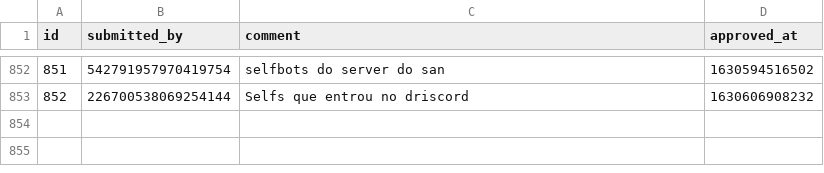
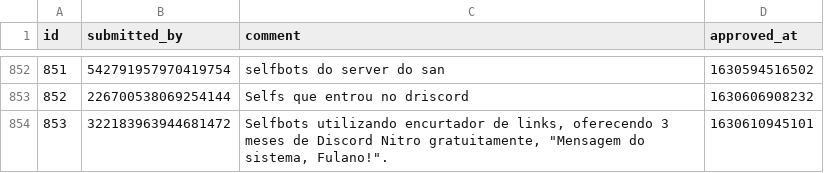
Before and after one commit to LorittaBot/FloppaPowerData, a CSV file: multi_entries_metadata.csv, drawn as a sheet; only a part is shown, gaps mark what is left out; the diff names each change by its address in the sheet, - before the commit and + after, or states it on an @@ line.

```diff
--- a/multi_entries_metadata.csv
+++ b/multi_entries_metadata.csv
+row 854: 853 | 322183963944681472 | Selfbots utilizando encurtador de links, oferecendo 3 meses de Discord Nitro gratuitamente, "Mensagem do sistema, Fulano!". | 1630610945101
```
Also changed, not shown: blocked_users.csv, users_approvals.csv, 1 other file.
